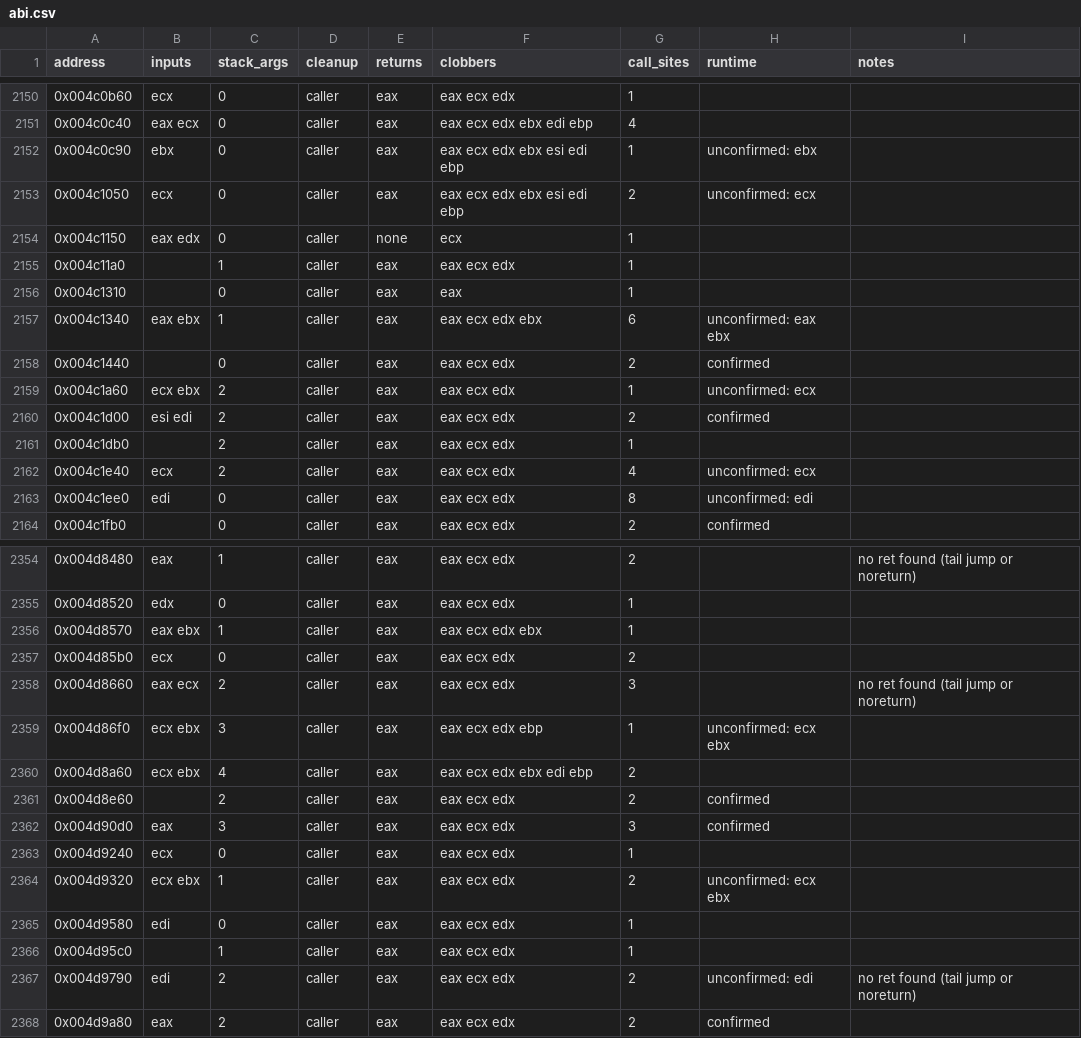
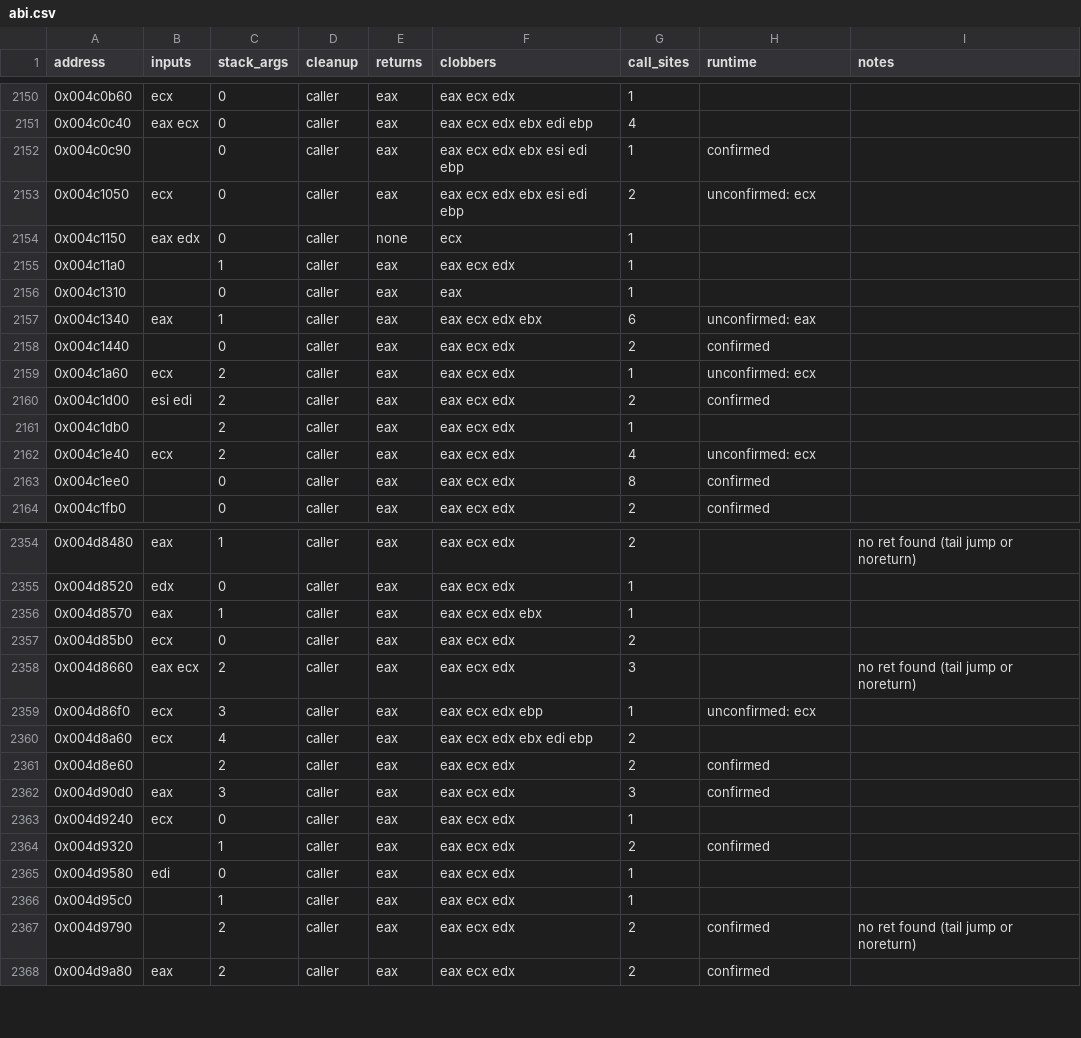
Before and after one commit to NikhilVerma/armed-and-dangerous-recomp, a CSV file: symbols/abi.csv, drawn as a sheet; only a part is shown, gaps mark what is left out; the diff covers the shown part only.

```diff
--- a/symbols/abi.csv
+++ b/symbols/abi.csv
@@ -2151,3 +2151,3 @@ address,inputs,stack_args,cleanup,returns,clobbers,call_sites,runtime,notes
 0x004c0c40,eax ecx,0,caller,eax,eax ecx edx ebx edi ebp,4,,
-0x004c0c90,ebx,0,caller,eax,eax ecx edx ebx esi edi ebp,1,unconfirmed: ebx,
+0x004c0c90,,0,caller,eax,eax ecx edx ebx esi edi ebp,1,confirmed,
 0x004c1050,ecx,0,caller,eax,eax ecx edx ebx esi edi ebp,2,unconfirmed: ecx,
@@ -2156,5 +2156,5 @@ address,inputs,stack_args,cleanup,returns,clobbers,call_sites,runtime,notes
 0x004c1310,,0,caller,eax,eax,1,,
-0x004c1340,eax ebx,1,caller,eax,eax ecx edx ebx,6,unconfirmed: eax ebx,
+0x004c1340,eax,1,caller,eax,eax ecx edx ebx,6,unconfirmed: eax,
 0x004c1440,,0,caller,eax,eax ecx edx,2,confirmed,
-0x004c1a60,ecx ebx,2,caller,eax,eax ecx edx,1,unconfirmed: ecx,
+0x004c1a60,ecx,2,caller,eax,eax ecx edx,1,unconfirmed: ecx,
 0x004c1d00,esi edi,2,caller,eax,eax ecx edx,2,confirmed,
@@ -2162,3 +2162,3 @@ address,inputs,stack_args,cleanup,returns,clobbers,call_sites,runtime,notes
 0x004c1e40,ecx,2,caller,eax,eax ecx edx,4,unconfirmed: ecx,
-0x004c1ee0,edi,0,caller,eax,eax ecx edx,8,unconfirmed: edi,
+0x004c1ee0,,0,caller,eax,eax ecx edx,8,confirmed,
 0x004c1fb0,,0,caller,eax,eax ecx edx,2,confirmed,
@@ -2355,7 +2355,7 @@ address,inputs,stack_args,cleanup,returns,clobbers,call_sites,runtime,notes
 0x004d8520,edx,0,caller,eax,eax ecx edx,1,,
-0x004d8570,eax ebx,1,caller,eax,eax ecx edx ebx,1,,
+0x004d8570,eax,1,caller,eax,eax ecx edx ebx,1,,
 0x004d85b0,ecx,0,caller,eax,eax ecx edx,2,,
 0x004d8660,eax ecx,2,caller,eax,eax ecx edx,3,,no ret found (tail jump or noreturn)
-0x004d86f0,ecx ebx,3,caller,eax,eax ecx edx ebp,1,unconfirmed: ecx ebx,
-0x004d8a60,ecx ebx,4,caller,eax,eax ecx edx ebx edi ebp,2,,
+0x004d86f0,ecx,3,caller,eax,eax ecx edx ebp,1,unconfirmed: ecx,
+0x004d8a60,ecx,4,caller,eax,eax ecx edx ebx edi ebp,2,,
 0x004d8e60,,2,caller,eax,eax ecx edx,2,confirmed,
@@ -2363,6 +2363,6 @@ address,inputs,stack_args,cleanup,returns,clobbers,call_sites,runtime,notes
 0x004d9240,ecx,0,caller,eax,eax ecx edx,1,,
-0x004d9320,ecx ebx,1,caller,eax,eax ecx edx,2,unconfirmed: ecx ebx,
+0x004d9320,,1,caller,eax,eax ecx edx,2,confirmed,
 0x004d9580,edi,0,caller,eax,eax ecx edx,1,,
 0x004d95c0,,1,caller,eax,eax ecx edx,1,,
-0x004d9790,edi,2,caller,eax,eax ecx edx,2,unconfirmed: edi,no ret found (tail jump or noreturn)
+0x004d9790,,2,caller,eax,eax ecx edx,2,confirmed,no ret found (tail jump or noreturn)
 0x004d9a80,eax,2,caller,eax,eax ecx edx,2,confirmed,
```
Also changed, not shown: 115 edited cells elsewhere in this file, 9 other files.
